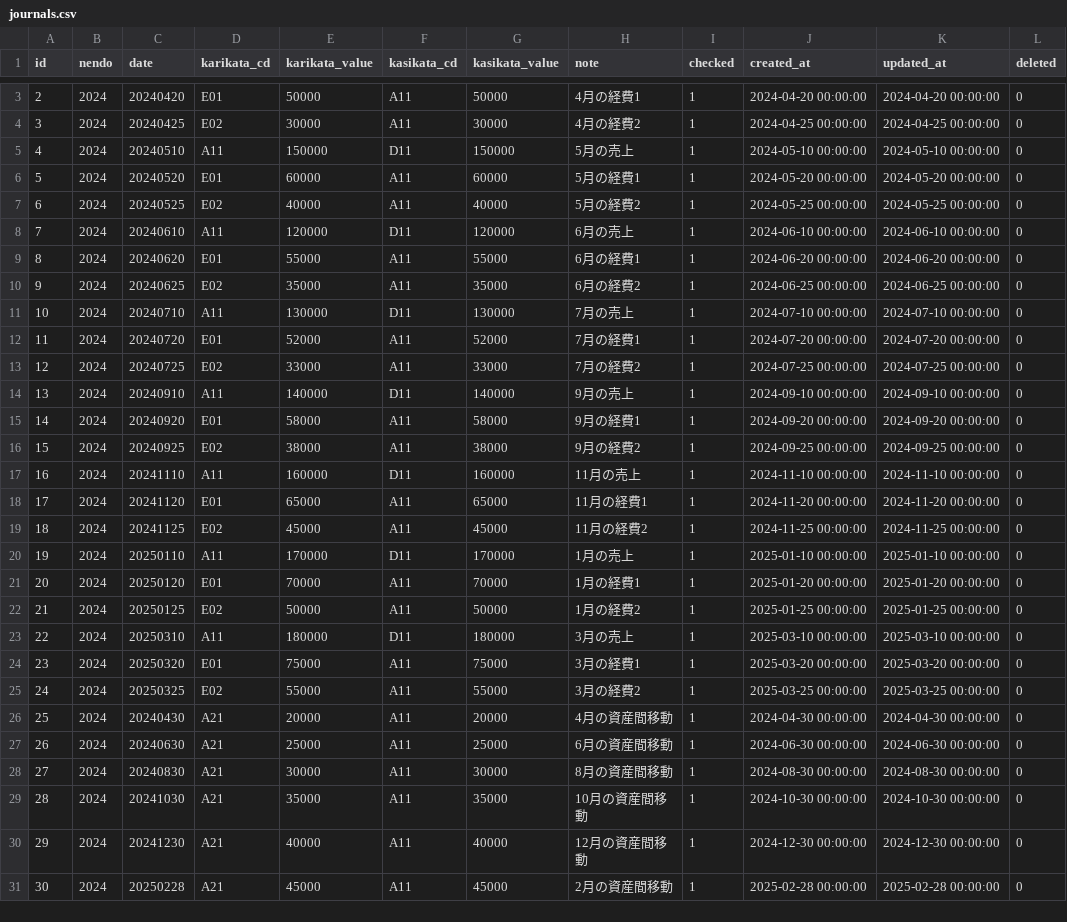
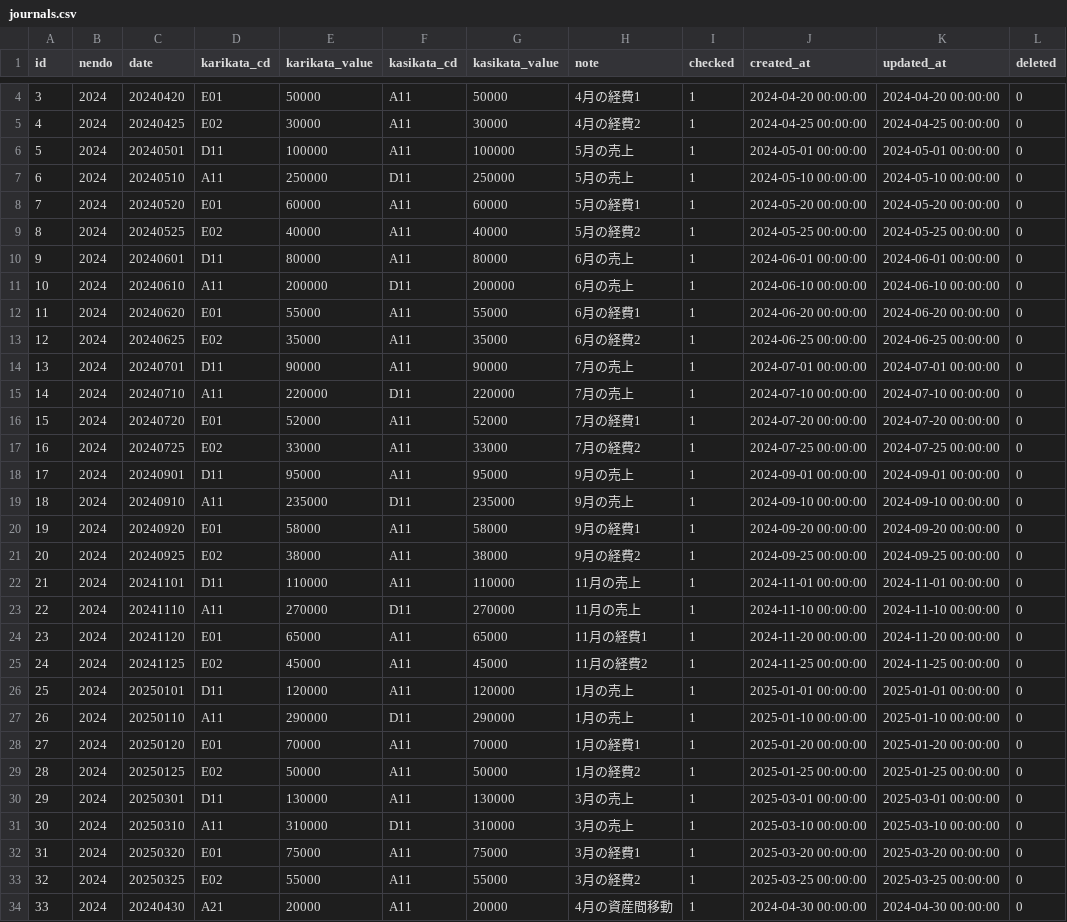
Before and after one commit to kengo-k/taxdesk, a CSV file: __tests__/services/reports/calculate-breakdown/journals.csv, drawn as a sheet; only a part is shown, gaps mark what is left out; the shorter side is filled out with more unchanged rows; addresses are those after the commit; the diff covers the shown part only; the diff names each change by its address in the sheet, - before the commit and + after, or states it on an @@ line.

Commit message:
#51 Fix test for calculate-breakdown

```diff
--- a/__tests__/services/reports/calculate-breakdown/journals.csv
+++ b/__tests__/services/reports/calculate-breakdown/journals.csv
@@ column A (id) renumbered from row 3 down @@
+row 6: 5 | 2024 | 20240501 | D11 | 100000 | A11 | 100000 | 5月の売上 | 1 | 2024-05-01 00:00:00 | 2024-05-01 00:00:00 | 0
-E7 (karikata_value): 150000
+E7 (karikata_value): 250000
-G7 (kasikata_value): 150000
+G7 (kasikata_value): 250000
+row 10: 9 | 2024 | 20240601 | D11 | 80000 | A11 | 80000 | 6月の売上 | 1 | 2024-06-01 00:00:00 | 2024-06-01 00:00:00 | 0
-E11 (karikata_value): 120000
+E11 (karikata_value): 200000
-G11 (kasikata_value): 120000
+G11 (kasikata_value): 200000
+row 14: 13 | 2024 | 20240701 | D11 | 90000 | A11 | 90000 | 7月の売上 | 1 | 2024-07-01 00:00:00 | 2024-07-01 00:00:00 | 0
-E15 (karikata_value): 130000
+E15 (karikata_value): 220000
-G15 (kasikata_value): 130000
+G15 (kasikata_value): 220000
+row 18: 17 | 2024 | 20240901 | D11 | 95000 | A11 | 95000 | 9月の売上 | 1 | 2024-09-01 00:00:00 | 2024-09-01 00:00:00 | 0
-E19 (karikata_value): 140000
+E19 (karikata_value): 235000
-G19 (kasikata_value): 140000
+G19 (kasikata_value): 235000
+row 22: 21 | 2024 | 20241101 | D11 | 110000 | A11 | 110000 | 11月の売上 | 1 | 2024-11-01 00:00:00 | 2024-11-01 00:00:00 | 0
-E23 (karikata_value): 160000
+E23 (karikata_value): 270000
-G23 (kasikata_value): 160000
+G23 (kasikata_value): 270000
+row 26: 25 | 2024 | 20250101 | D11 | 120000 | A11 | 120000 | 1月の売上 | 1 | 2025-01-01 00:00:00 | 2025-01-01 00:00:00 | 0
-E27 (karikata_value): 170000
+E27 (karikata_value): 290000
-G27 (kasikata_value): 170000
+G27 (kasikata_value): 290000
+row 30: 29 | 2024 | 20250301 | D11 | 130000 | A11 | 130000 | 3月の売上 | 1 | 2025-03-01 00:00:00 | 2025-03-01 00:00:00 | 0
-E31 (karikata_value): 180000
+E31 (karikata_value): 310000
-G31 (kasikata_value): 180000
+G31 (kasikata_value): 310000
```
Also changed, not shown: 1 added row and 2 edited cells elsewhere in this file, 1 other file.
